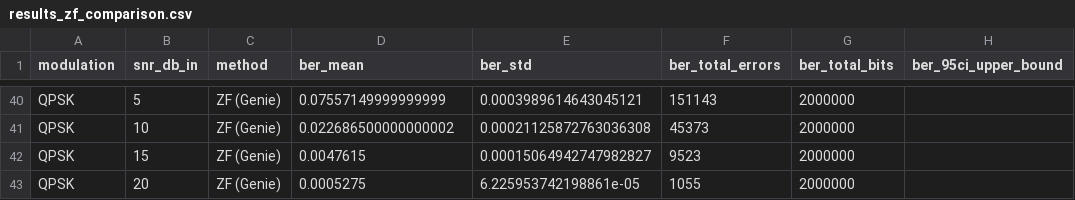
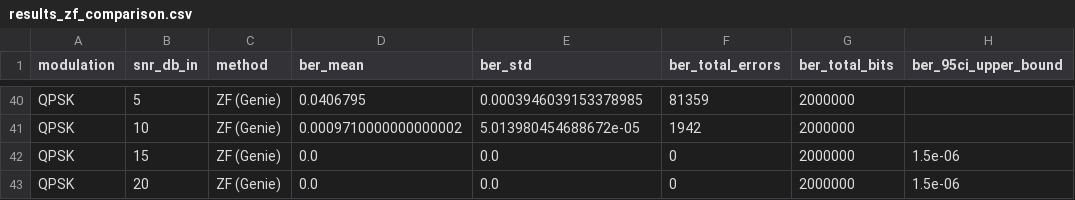
Before and after one commit to akshatsinghverma-stack/sdr-denoising-comparative-study, a CSV file: results/tables/results_zf_comparison.csv, drawn as a sheet; only a part is shown, gaps mark what is left out; the diff covers the shown part only; the diff names each change by its address in the sheet, - before the commit and + after, or states it on an @@ line.

```diff
--- a/results/tables/results_zf_comparison.csv
+++ b/results/tables/results_zf_comparison.csv
-D40 (ber_mean): 0.07557149999999999
+D40 (ber_mean): 0.0406795
-E40 (ber_std): 0.0003989614643045121
+E40 (ber_std): 0.0003946039153378985
-F40 (ber_total_errors): 151143
+F40 (ber_total_errors): 81359
-D41 (ber_mean): 0.022686500000000002
+D41 (ber_mean): 0.0009710000000000002
-E41 (ber_std): 0.00021125872763036308
+E41 (ber_std): 5.013980454688672e-05
-F41 (ber_total_errors): 45373
+F41 (ber_total_errors): 1942
-D42 (ber_mean): 0.0047615
+D42 (ber_mean): 0.0
-E42 (ber_std): 0.00015064942747982827
+E42 (ber_std): 0.0
-F42 (ber_total_errors): 9523
+F42 (ber_total_errors): 0
-H42:H43 (ber_95ci_upper_bound): (empty)
+H42:H43 (ber_95ci_upper_bound): 1.5e-06
-D43 (ber_mean): 0.0005275
+D43 (ber_mean): 0.0
-E43 (ber_std): 6.225953742198861e-05
+E43 (ber_std): 0.0
-F43 (ber_total_errors): 1055
+F43 (ber_total_errors): 0
```
Also changed, not shown: 62 edited cells elsewhere in this file, results/tables/results_16qam.csv, results/tables/results_case2_isi.csv, 27 other files.
